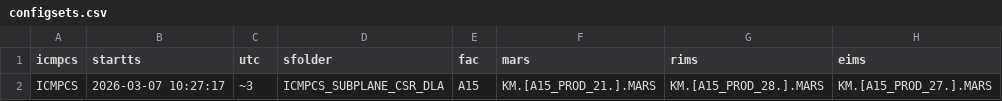
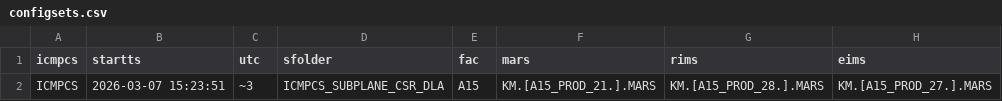
Before and after one commit to VectorLim/SQLPathFinder_PY_Migration, a CSV file: configsets.csv, drawn as a sheet; only a part is shown; the diff names each change by its address in the sheet, - before the commit and + after, or states it on an @@ line.

```diff
--- a/configsets.csv
+++ b/configsets.csv
-B2 (startts): 2026-03-07 10:27:17
+B2 (startts): 2026-03-07 15:23:51
```
Also changed, not shown: ctime.csv, 18 other files.
